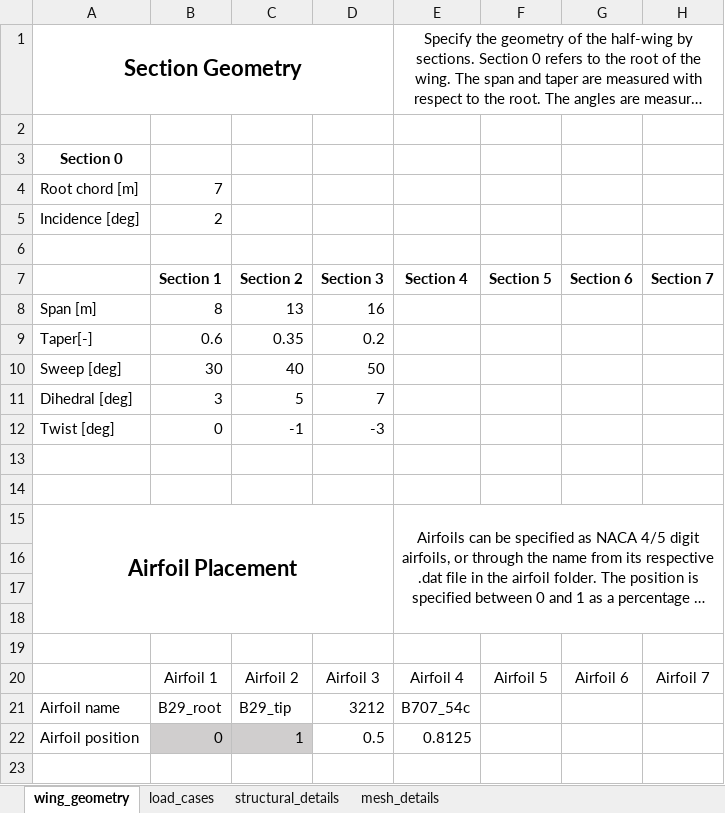
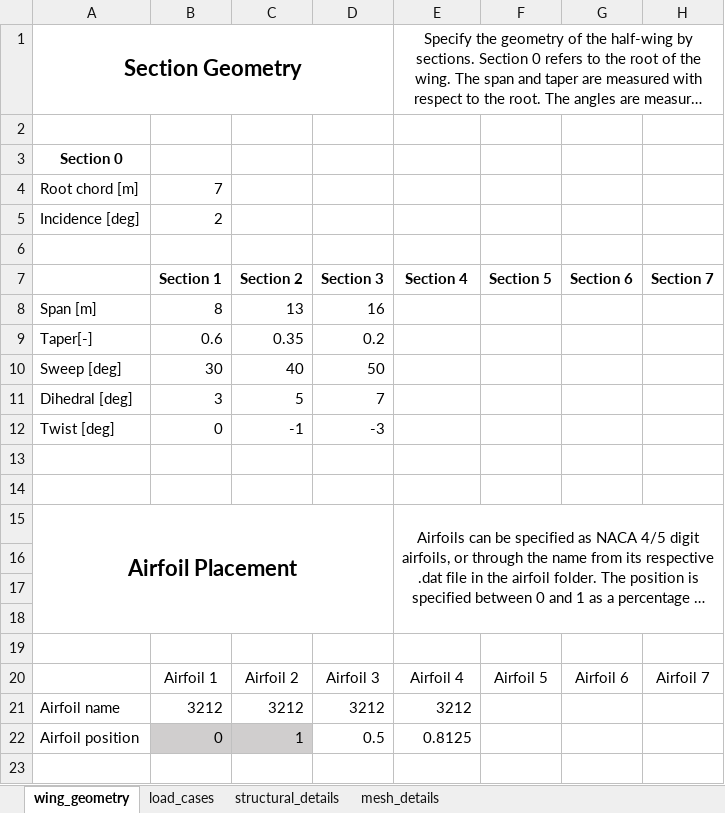
Before and after one commit to mdominguezlarra/Wingbox_w_GUI, an Excel workbook: wingbox_user_inputs.xlsx, sheet wing_geometry, drawn as a sheet; only a part is shown; long unchanged cells end in …; values as stored, in another font and other column widths than the file's, no borders; the diff names each change by its address in the sheet, - before the commit and + after, or states it on an @@ line.

```diff
--- a/wingbox_user_inputs.xlsx (sheet wing_geometry)
+++ b/wingbox_user_inputs.xlsx (sheet wing_geometry)
-B21 (Section 1): B29_root
+B21 (Section 1): 3212
-C21 (Section 2): B29_tip
+C21 (Section 2): 3212
-E21 (Section 4): B707_54c
+E21 (Section 4): 3212
```
Also changed, not shown: 5 other files.
